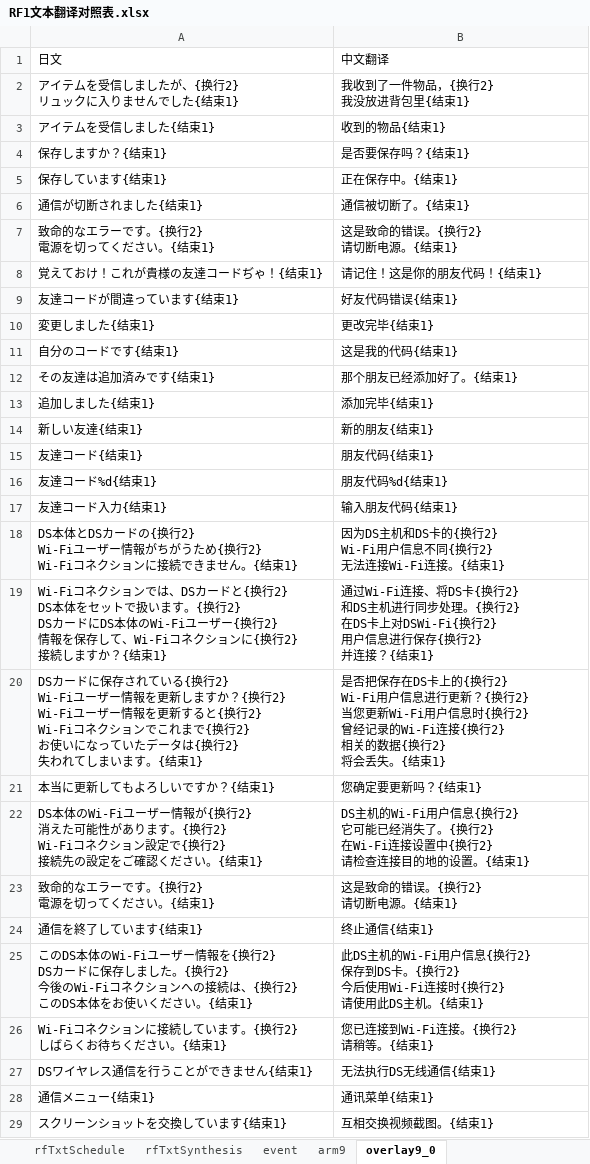
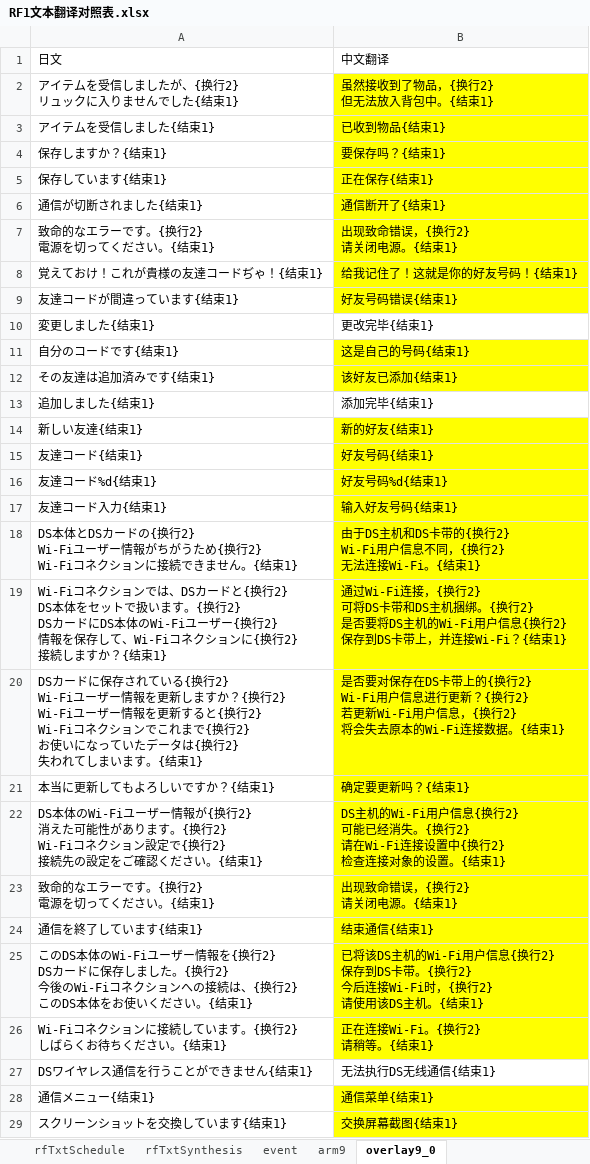
Before and after one commit to Wokann/NDS_RuneFactory_1_chs, an Excel workbook: strings/RF1文本翻译对照表.xlsx, sheet overlay9_0, drawn as a sheet; only a part is shown; values as stored, in another font and other column widths than the file's, no borders; ↵ is a line break in a cell; the diff covers the shown part only; the diff names each change by its address in the sheet, - before the commit and + after, or states it on an @@ line.

```diff
--- a/strings/RF1文本翻译对照表.xlsx (sheet overlay9_0)
+++ b/strings/RF1文本翻译对照表.xlsx (sheet overlay9_0)
-B2: 我收到了一件物品，{换行2} ↵ 我没放进背包里{结束1}
+B2: 虽然接收到了物品，{换行2} ↵ 但无法放入背包中。{结束1}
-B2:B9 fill: none
+B2:B9 fill: #FFFF00
-B3: 收到的物品{结束1}
+B3: 已收到物品{结束1}
-B4: 是否要保存吗？{结束1}
+B4: 要保存吗？{结束1}
-B5: 正在保存中。{结束1}
+B5: 正在保存{结束1}
-B6: 通信被切断了。{结束1}
+B6: 通信断开了{结束1}
-B7: 这是致命的错误。{换行2} ↵ 请切断电源。{结束1}
+B7: 出现致命错误，{换行2} ↵ 请关闭电源。{结束1}
-B8: 请记住！这是你的朋友代码！{结束1}
+B8: 给我记住了！这就是你的好友号码！{结束1}
-B9: 好友代码错误{结束1}
+B9: 好友号码错误{结束1}
-B11: 这是我的代码{结束1}
+B11: 这是自己的号码{结束1}
-B11:B12 fill: none
+B11:B12 fill: #FFFF00
-B12: 那个朋友已经添加好了。{结束1}
+B12: 该好友已添加{结束1}
-B14: 新的朋友{结束1}
+B14: 新的好友{结束1}
-B14:B26 fill: none
+B14:B26 fill: #FFFF00
-B15: 朋友代码{结束1}
+B15: 好友号码{结束1}
-B16: 朋友代码%d{结束1}
+B16: 好友号码%d{结束1}
-B17: 输入朋友代码{结束1}
+B17: 输入好友号码{结束1}
-B18: 因为DS主机和DS卡的{换行2} ↵ Wi-Fi用户信息不同{换行2} ↵ 无法连接Wi-Fi连接。{结束…
+B18: 由于DS主机和DS卡带的{换行2} ↵ Wi-Fi用户信息不同，{换行2} ↵ 无法连接Wi-Fi。{结束…
-B19: …过Wi-Fi连接、将DS卡{换行2} ↵ 和DS主机进行同步处理。{换行2} ↵ 在DS卡上对DSWi-Fi{换行2} ↵ 用户信息进行保存{换行2} ↵ 并连接？{结束…
+B19: …过Wi-Fi连接，{换行2} ↵ 可将DS卡带和DS主机捆绑。{换行2} ↵ 是否要将DS主机的Wi-Fi用户信息{换行2} ↵ 保存到DS卡带上，并连接Wi-Fi？{结束…
-B20: 是否把保存在DS卡上的{换行2} ↵ Wi-Fi用户信息进行更新？{换行2} ↵ 当您更新Wi-Fi用户信息时{换行2} ↵ 曾经记录的Wi-Fi连接{换行2} ↵ 相关的数据{换行2} ↵ 将会丢失。{结束…
+B20: 是否要对保存在DS卡带上的{换行2} ↵ Wi-Fi用户信息进行更新？{换行2} ↵ 若更新Wi-Fi用户信息，{换行2} ↵ 将会失去原本的Wi-Fi连接数据。{结束…
-B21: 您确定要更新吗？{结束1}
+B21: 确定要更新吗？{结束1}
-B22: …{换行2} ↵ 它可能已经消失了。{换行2} ↵ 在Wi-Fi连接设置中{换行2} ↵ 请检查连接目的地的设置。…
+B22: …{换行2} ↵ 可能已经消失。{换行2} ↵ 请在Wi-Fi连接设置中{换行2} ↵ 检查连接对象的设置。…
-B23: 这是致命的错误。{换行2} ↵ 请切断电源。{结束1}
+B23: 出现致命错误，{换行2} ↵ 请关闭电源。{结束1}
-B24: 终止通信{结束1}
+B24: 结束通信{结束1}
-B25: 此DS主机的Wi-Fi用户信息{换行2} ↵ 保存到DS卡。{换行2} ↵ 今后使用Wi-Fi连接时{换行2} ↵ 请使用此DS主机。…
+B25: 已将该DS主机的Wi-Fi用户信息{换行2} ↵ 保存到DS卡带。{换行2} ↵ 今后连接Wi-Fi时，{换行2} ↵ 请使用该DS主机。…
-B26: 您已连接到Wi-Fi连接。{换行2} ↵ 请稍等。{结束1}
+B26: 正在连接Wi-Fi。{换行2} ↵ 请稍等。{结束1}
-B28: 通讯菜单{结束1}
+B28: 通信菜单{结束1}
-B28:B29 fill: none
+B28:B29 fill: #FFFF00
-B29: 互相交换视频截图。{结束1}
+B29: 交换屏幕截图{结束1}
```
Also changed, not shown: 21 edited cells and cell formats elsewhere in this sheet, sheet event, sheet rfTxtNameEntryDef, sheet arm9, sheet rfTxtMonsterKind, sheet rfTxtSavePointName, sheet rfTxtSchedule, 10 more sheets, 3 other files.
